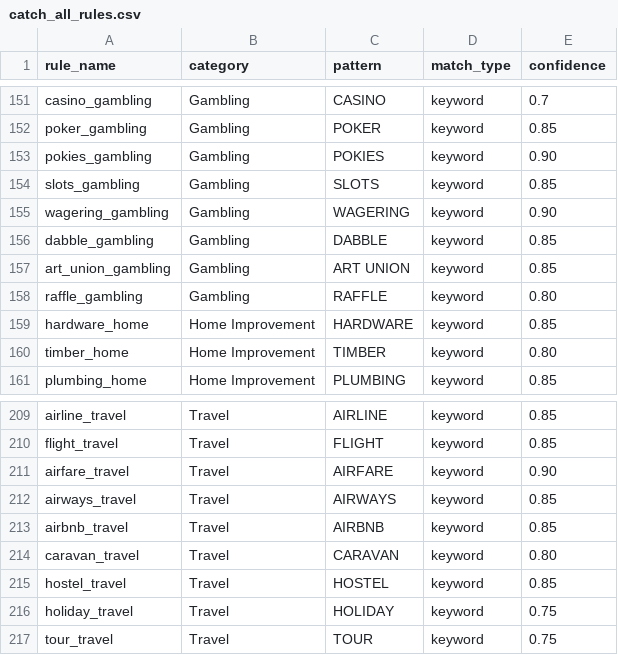
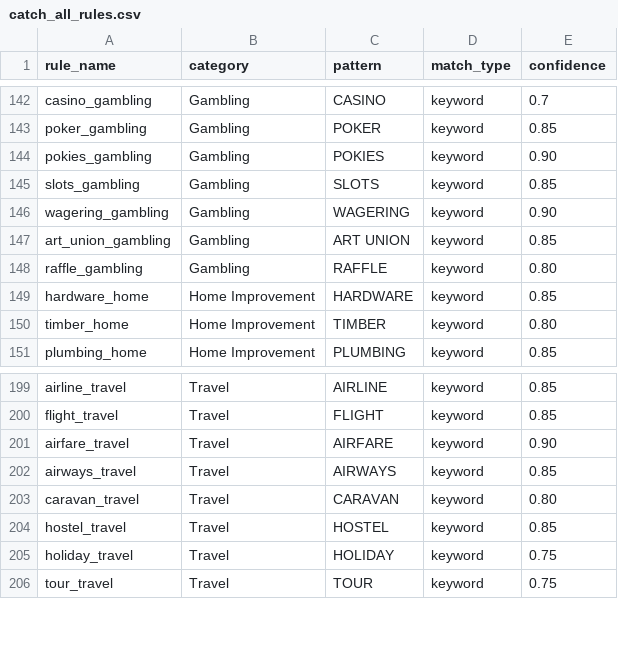
Before and after one commit to EliamZhang/ServiFlow-AI, a CSV file: catch_all_engine/resources/catch_all_rules.csv, drawn as a sheet; only a part is shown, gaps mark what is left out; the diff covers the shown part only.

```diff
--- a/catch_all_engine/resources/catch_all_rules.csv
+++ b/catch_all_engine/resources/catch_all_rules.csv
@@ -155,3 +146,2 @@ slots_gambling,Gambling,SLOTS,keyword,0.85
 wagering_gambling,Gambling,WAGERING,keyword,0.90
-dabble_gambling,Gambling,DABBLE,keyword,0.85
 art_union_gambling,Gambling,ART UNION,keyword,0.85
@@ -212,3 +202,2 @@ airfare_travel,Travel,AIRFARE,keyword,0.90
 airways_travel,Travel,AIRWAYS,keyword,0.85
-airbnb_travel,Travel,AIRBNB,keyword,0.85
 caravan_travel,Travel,CARAVAN,keyword,0.80
```
Also changed, not shown: 4 added rows and 32 removed rows elsewhere in this file.
